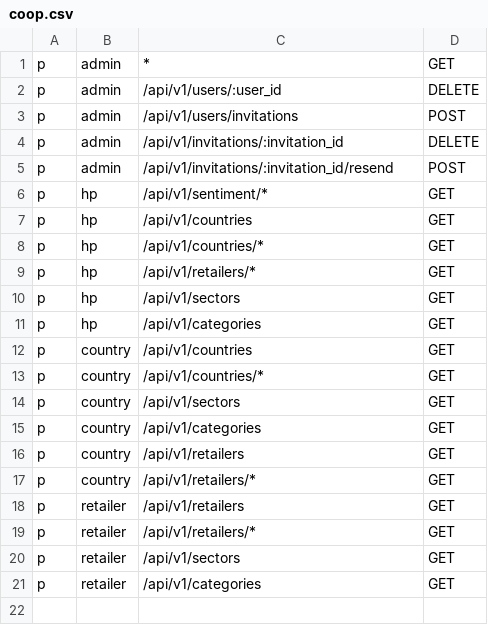
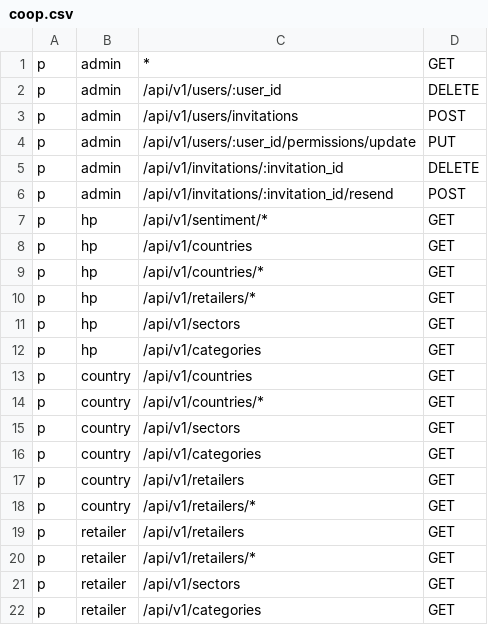
Before and after one commit to epa-datos/policies, a CSV file: coop/coop.csv, drawn as a sheet.

Commit message:
adding permissions update endpoint

```diff
--- a/coop/coop.csv
+++ b/coop/coop.csv
@@ -3,2 +3,3 @@ p, admin, /api/v1/users/:user_id, DELETE
 p, admin, /api/v1/users/invitations, POST
+p, admin, /api/v1/users/:user_id/permissions/update, PUT
 p, admin, /api/v1/invitations/:invitation_id, DELETE
```
Also changed, not shown: 1 other file.
